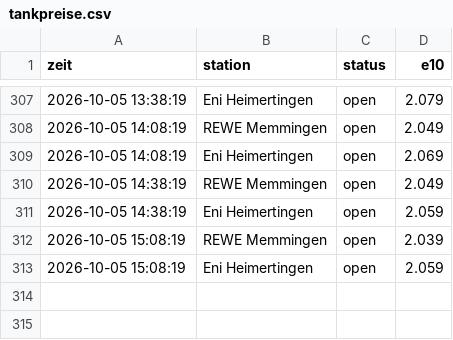
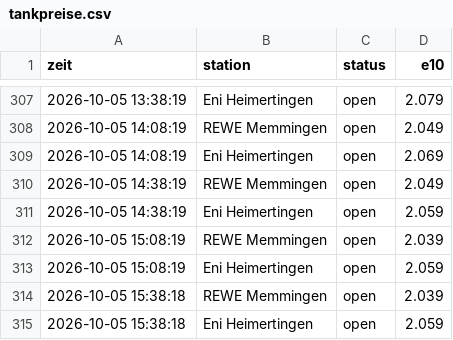
Before and after one commit to mbeschkitt-svg/Tankpreise, a CSV file: tankpreise.csv, drawn as a sheet; only a part is shown, gaps mark what is left out; the diff names each change by its address in the sheet, - before the commit and + after, or states it on an @@ line.

Commit message:
Preise 2026-10-05T13:38Z

```diff
--- a/tankpreise.csv
+++ b/tankpreise.csv
+row 314: 2026-10-05 15:38:18 | REWE Memmingen | open | 2.039
+row 315: 2026-10-05 15:38:18 | Eni Heimertingen | open | 2.059
```
